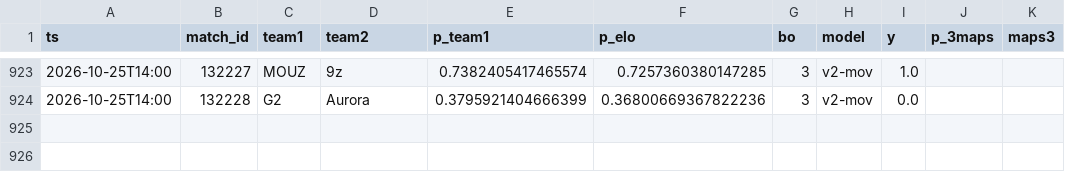
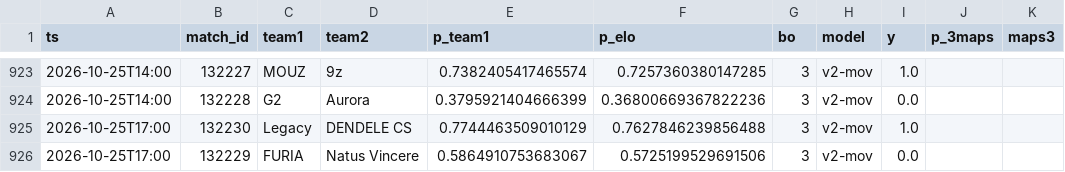
Before and after one commit to azcal/mbm-cs2, a CSV file: logs/graded.csv, drawn as a sheet; only a part is shown, gaps mark what is left out; the diff names each change by its address in the sheet, - before the commit and + after, or states it on an @@ line.

```diff
--- a/logs/graded.csv
+++ b/logs/graded.csv
+row 925: 2026-10-25T17:00 | 132230 | Legacy | DENDELE CS | 0.7744463509010129 | 0.7627846239856488 | 3 | v2-mov | 1.0
+row 926: 2026-10-25T17:00 | 132229 | FURIA | Natus Vincere | 0.5864910753683067 | 0.5725199529691506 | 3 | v2-mov | 0.0
```
Also changed, not shown: data/matches.csv, logs/predictions.csv, 3 other files.
